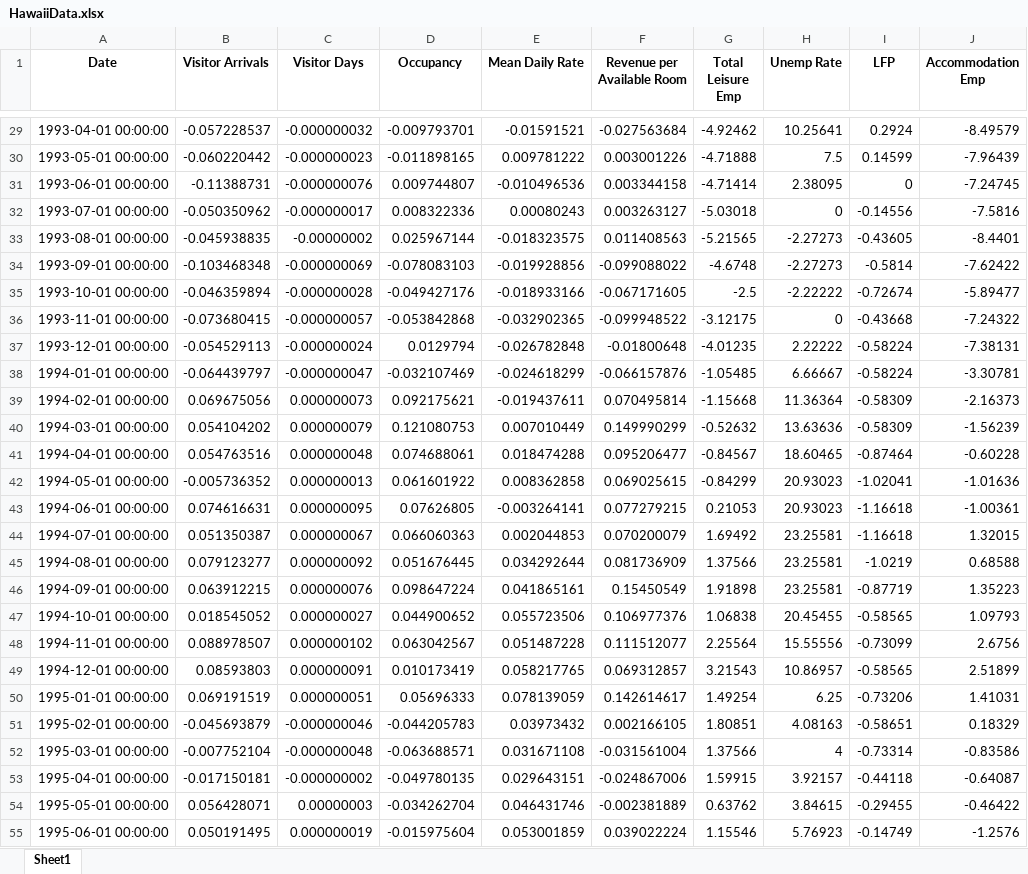
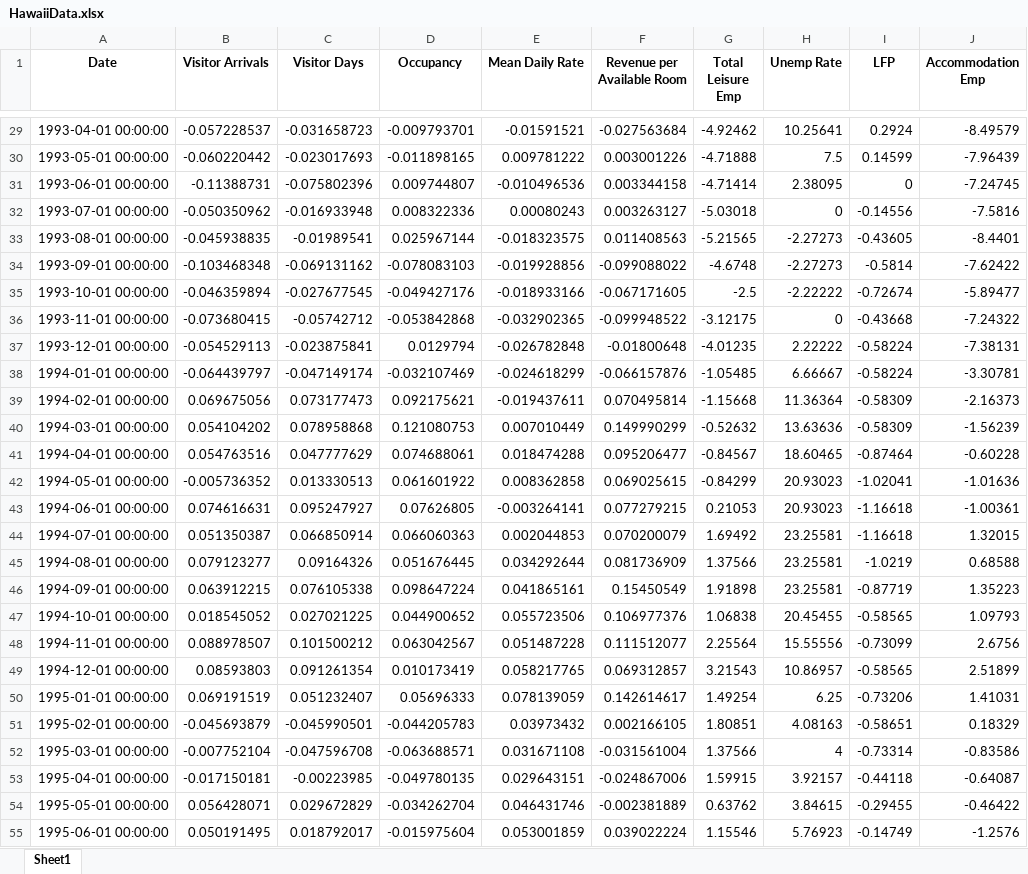
Before and after one commit to jgreathouse9/SynthWorld, an Excel workbook: Paper1/Paper/Data/HawaiiData.xlsx, sheet Sheet1, drawn as a sheet; only a part is shown, gaps mark what is left out; values as stored, in another font and other column widths than the file's, no borders; the diff covers the shown part only; the diff names each change by its address in the sheet, - before the commit and + after, or states it on an @@ line.

```diff
--- a/Paper1/Paper/Data/HawaiiData.xlsx (sheet Sheet1)
+++ b/Paper1/Paper/Data/HawaiiData.xlsx (sheet Sheet1)
-C29 (Visitor Days): -0.000000032
+C29 (Visitor Days): -0.031658723
-C30 (Visitor Days): -0.000000023
+C30 (Visitor Days): -0.023017693
-C31 (Visitor Days): -0.000000076
+C31 (Visitor Days): -0.075802396
-C32 (Visitor Days): -0.000000017
+C32 (Visitor Days): -0.016933948
-C33 (Visitor Days): -0.00000002
+C33 (Visitor Days): -0.01989541
-C34 (Visitor Days): -0.000000069
+C34 (Visitor Days): -0.069131162
-C35 (Visitor Days): -0.000000028
+C35 (Visitor Days): -0.027677545
-C36 (Visitor Days): -0.000000057
+C36 (Visitor Days): -0.05742712
-C37 (Visitor Days): -0.000000024
+C37 (Visitor Days): -0.023875841
-C38 (Visitor Days): -0.000000047
+C38 (Visitor Days): -0.047149174
-C39 (Visitor Days): 0.000000073
+C39 (Visitor Days): 0.073177473
-C40 (Visitor Days): 0.000000079
+C40 (Visitor Days): 0.078958868
-C41 (Visitor Days): 0.000000048
+C41 (Visitor Days): 0.047777629
-C42 (Visitor Days): 0.000000013
+C42 (Visitor Days): 0.013330513
-C43 (Visitor Days): 0.000000095
+C43 (Visitor Days): 0.095247927
-C44 (Visitor Days): 0.000000067
+C44 (Visitor Days): 0.066850914
-C45 (Visitor Days): 0.000000092
+C45 (Visitor Days): 0.09164326
-C46 (Visitor Days): 0.000000076
+C46 (Visitor Days): 0.076105338
-C47 (Visitor Days): 0.000000027
+C47 (Visitor Days): 0.027021225
-C48 (Visitor Days): 0.000000102
+C48 (Visitor Days): 0.101500212
-C49 (Visitor Days): 0.000000091
+C49 (Visitor Days): 0.091261354
-C50 (Visitor Days): 0.000000051
+C50 (Visitor Days): 0.051232407
-C51 (Visitor Days): -0.000000046
+C51 (Visitor Days): -0.045990501
-C52 (Visitor Days): -0.000000048
+C52 (Visitor Days): -0.047596708
-C53 (Visitor Days): -0.000000002
+C53 (Visitor Days): -0.00223985
-C54 (Visitor Days): 0.00000003
+C54 (Visitor Days): 0.029672829
-C55 (Visitor Days): 0.000000019
+C55 (Visitor Days): 0.018792017
```
Also changed, not shown: 333 edited cells elsewhere in this sheet.
